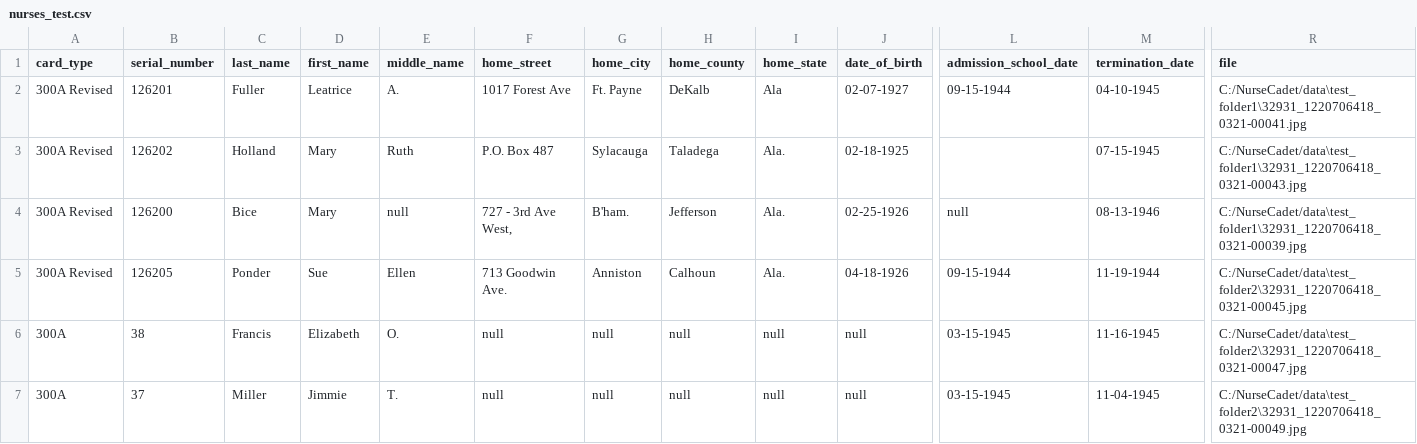
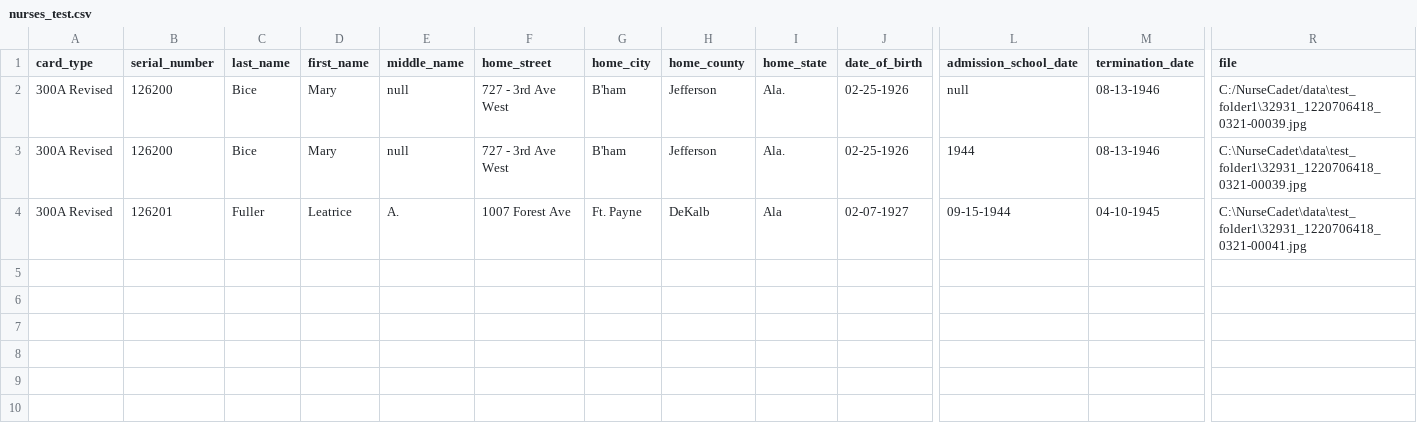
Before and after one commit to manolodalbo/nurse_cadet, a CSV file: output/nurses_test.csv, drawn as a sheet; only a part is shown, gaps mark what is left out; removed rows and columns are numbered as before the commit, all else as after; rows hold the shown columns only; the diff names each change by its address in the sheet, - before the commit and + after, or states it on an @@ line.

Commit message:
standardized file names

```diff
--- a/output/nurses_test.csv
+++ b/output/nurses_test.csv
-row 2: 300A Revised | 126201 | Fuller | Leatrice | A. | 1017 Forest Ave | Ft. Payne | DeKalb | Ala | 02-07-1927 | 09-15-1944 | 04-10-1945 | C:/NurseCadet/data\test_folder1\32931_1220706418_0321-00041.jpg
-B2 (serial_number): 126202
+B2 (serial_number): 126200
-C2 (last_name): Holland
+C2 (last_name): Bice
-E2 (middle_name): Ruth
+E2 (middle_name): null
-F2 (home_street): P.O. Box 487
+F2 (home_street): 727 - 3rd Ave West
-G2 (home_city): Sylacauga
+G2 (home_city): B'ham
-H2 (home_county): Taladega
+H2 (home_county): Jefferson
-J2 (date_of_birth): 02-18-1925
+J2 (date_of_birth): 02-25-1926
-L2 (admission_school_date): (empty)
+L2 (admission_school_date): null
-M2 (termination_date): 07-15-1945
+M2 (termination_date): 08-13-1946
-R2 (file): C:/NurseCadet/data\test_folder1\32931_1220706418_0321-00043.jpg
+R2 (file): C:/NurseCadet/data\test_folder1\32931_1220706418_0321-00039.jpg
-F3 (home_street): 727 - 3rd Ave West,
+F3 (home_street): 727 - 3rd Ave West
-G3 (home_city): B'ham.
+G3 (home_city): B'ham
-L3 (admission_school_date): null
+L3 (admission_school_date): 1944
-R3 (file): C:/NurseCadet/data\test_folder1\32931_1220706418_0321-00039.jpg
+R3 (file): C:\NurseCadet\data\test_folder1\32931_1220706418_0321-00039.jpg
-B4 (serial_number): 126205
+B4 (serial_number): 126201
-C4 (last_name): Ponder
+C4 (last_name): Fuller
-D4 (first_name): Sue
+D4 (first_name): Leatrice
-E4 (middle_name): Ellen
+E4 (middle_name): A.
-F4 (home_street): 713 Goodwin Ave.
+F4 (home_street): 1007 Forest Ave
-G4 (home_city): Anniston
+G4 (home_city): Ft. Payne
-H4 (home_county): Calhoun
+H4 (home_county): DeKalb
-I4 (home_state): Ala.
+I4 (home_state): Ala
-J4 (date_of_birth): 04-18-1926
+J4 (date_of_birth): 02-07-1927
-M4 (termination_date): 11-19-1944
+M4 (termination_date): 04-10-1945
-R4 (file): C:/NurseCadet/data\test_folder2\32931_1220706418_0321-00045.jpg
+R4 (file): C:\NurseCadet\data\test_folder1\32931_1220706418_0321-00041.jpg
-row 6: 300A | 38 | Francis | Elizabeth | O. | null | null | null | null | null | 03-15-1945 | 11-16-1945 | C:/NurseCadet/data\test_folder2\32931_1220706418_0321-00047.jpg
-row 7: 300A | 37 | Miller | Jimmie | T. | null | null | null | null | null | 03-15-1945 | 11-04-1945 | C:/NurseCadet/data\test_folder2\32931_1220706418_0321-00049.jpg
```
Also changed, not shown: 5 other files.
